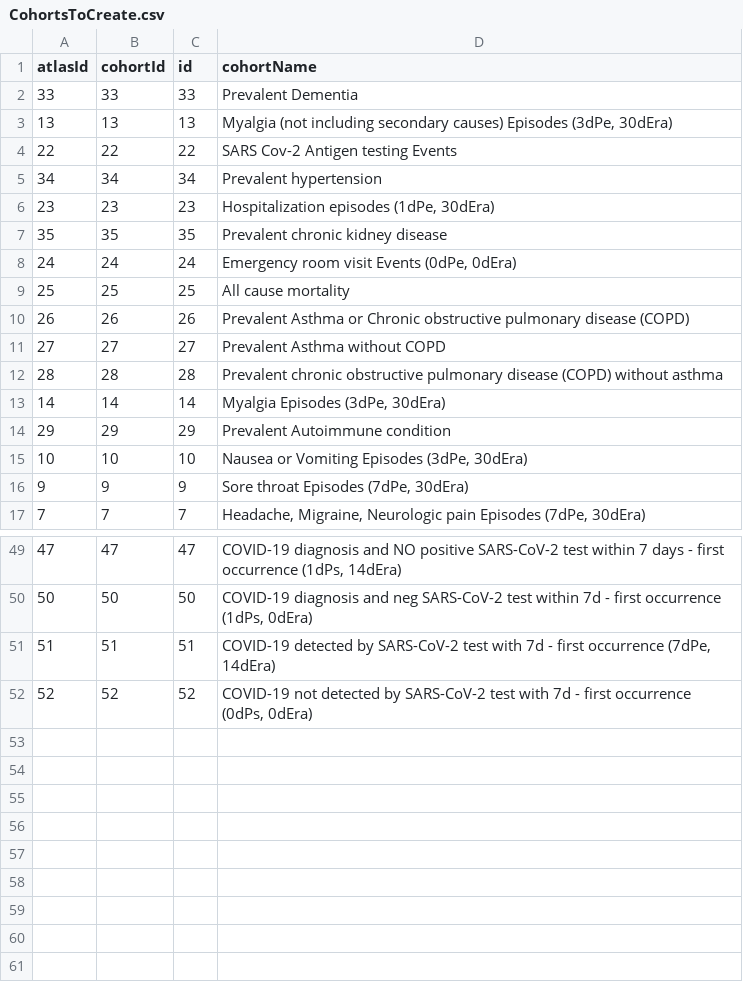
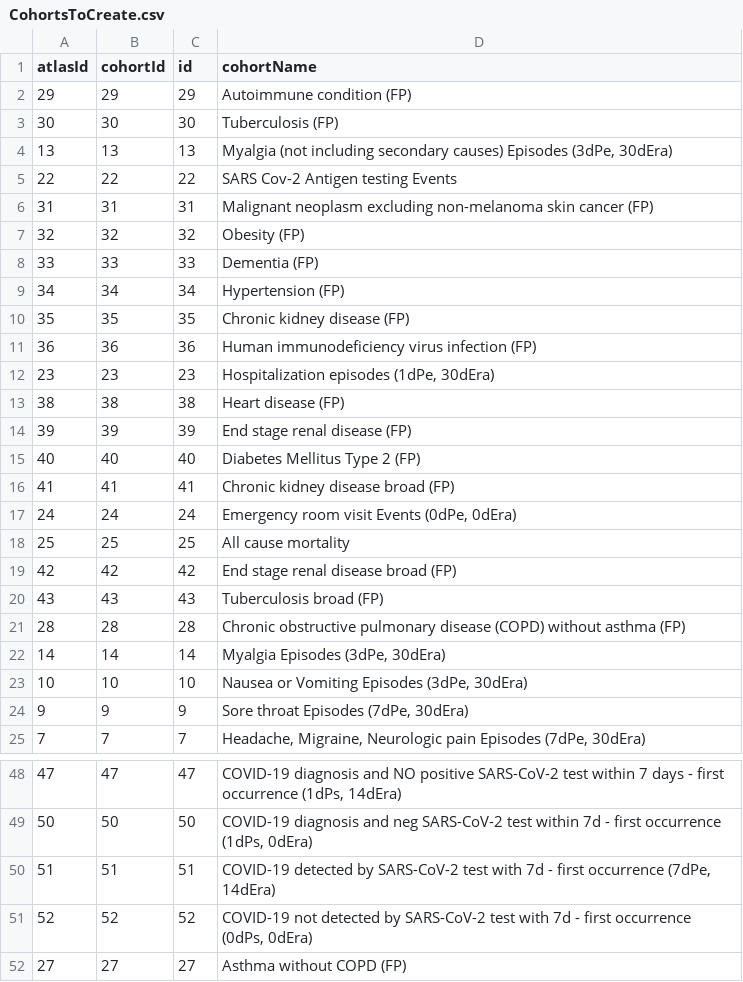
Before and after one commit to OHDSI/PhenotypeLibrary, a CSV file: inst/settings/CohortsToCreate.csv, drawn as a sheet; only a part is shown, gaps mark what is left out; the diff covers the shown part only.

Commit message:
Change cohort names

```diff
--- a/inst/settings/CohortsToCreate.csv
+++ b/inst/settings/CohortsToCreate.csv
@@ -1,15 +1,23 @@
 atlasId,cohortId,id,cohortName
-33,33,33,Prevalent Dementia
+29,29,29,Autoimmune condition (FP)
+30,30,30,Tuberculosis (FP)
 13,13,13,"Myalgia (not including secondary causes) Episodes (3dPe, 30dEra)"
 22,22,22,SARS Cov-2 Antigen testing Events
-34,34,34,Prevalent hypertension
+31,31,31,Malignant neoplasm excluding non-melanoma skin cancer (FP)
+32,32,32,Obesity (FP)
+33,33,33,Dementia (FP)
+34,34,34,Hypertension (FP)
+35,35,35,Chronic kidney disease (FP)
+36,36,36,Human immunodeficiency virus infection (FP)
 23,23,23,"Hospitalization episodes (1dPe, 30dEra)"
-35,35,35,Prevalent chronic kidney disease
+38,38,38,Heart disease (FP)
+39,39,39,End stage renal disease (FP)
+40,40,40,Diabetes Mellitus Type 2 (FP)
+41,41,41,Chronic kidney disease broad (FP)
 24,24,24,"Emergency room visit Events (0dPe, 0dEra)"
 25,25,25,All cause mortality
-26,26,26,Prevalent Asthma or Chronic obstructive pulmonary disease (COPD)
-27,27,27,Prevalent Asthma without COPD
-28,28,28,Prevalent chronic obstructive pulmonary disease (COPD) without asthma
+42,42,42,End stage renal disease broad (FP)
+43,43,43,Tuberculosis broad (FP)
+28,28,28,Chronic obstructive pulmonary disease (COPD) without asthma (FP)
 14,14,14,"Myalgia Episodes (3dPe, 30dEra)"
-29,29,29,Prevalent Autoimmune condition
 10,10,10,"Nausea or Vomiting Episodes (3dPe, 30dEra)"
@@ -52 +51,2 @@ atlasId,cohortId,id,cohortName
 52,52,52,"COVID-19 not detected by SARS-CoV-2 test with 7d - first occurrence (0dPs, 0dEra)"
+27,27,27,Asthma without COPD (FP)
```
Also changed, not shown: 1 added row and 10 removed rows elsewhere in this file, 3 other files.
